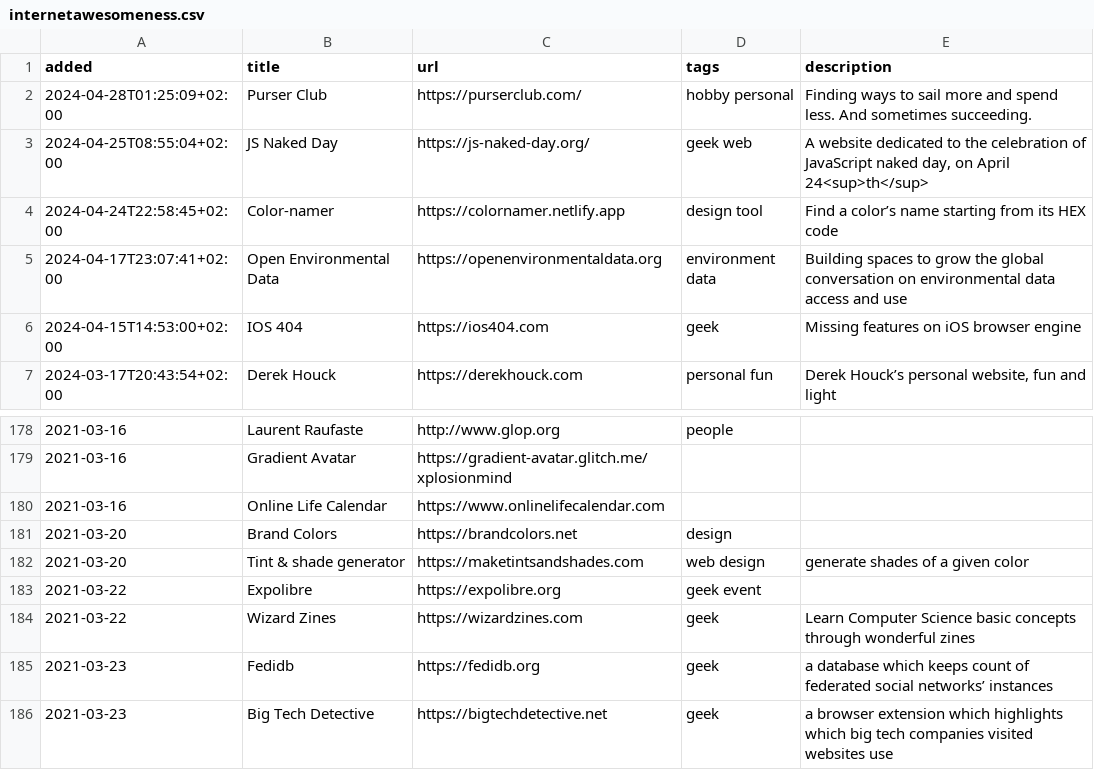
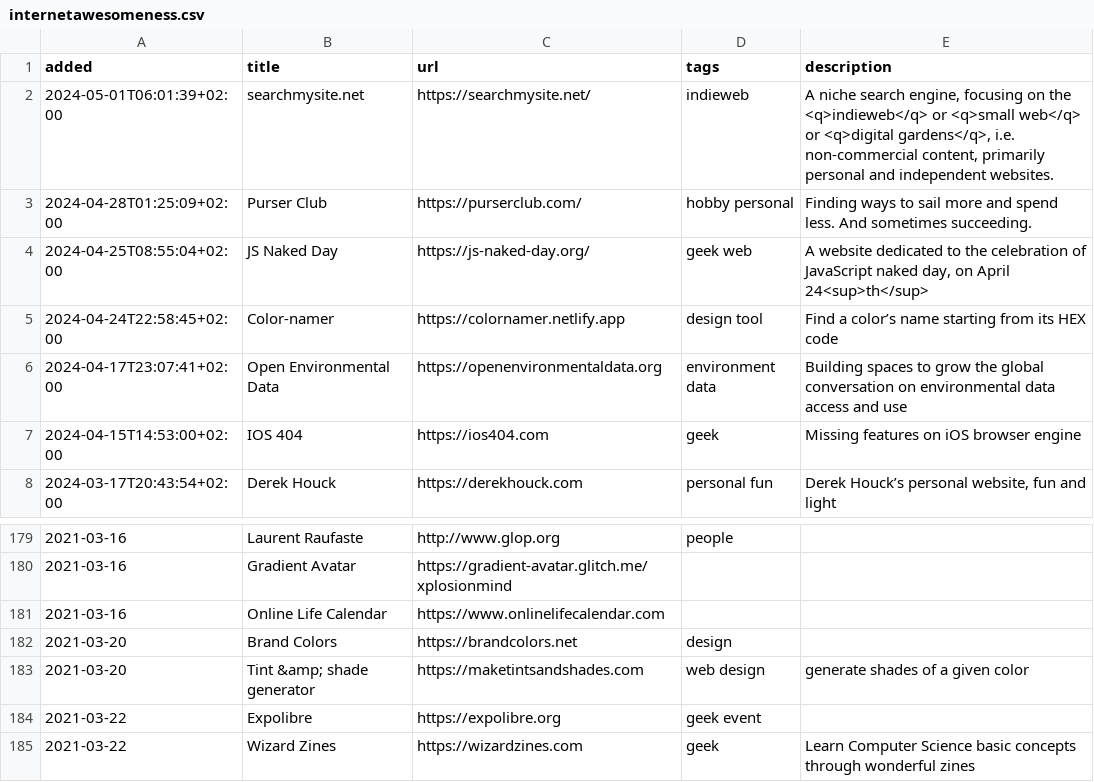
Before and after one commit to xplosionmind/tommi.space, a CSV file: data/internetawesomeness.csv, drawn as a sheet; only a part is shown, gaps mark what is left out; the shorter side is filled out with more unchanged rows.

```diff
--- a/data/internetawesomeness.csv
+++ b/data/internetawesomeness.csv
@@ -1,2 +1,3 @@
 added,title,url,tags,description
+2024-05-01T06:01:39+02:00,searchmysite.net,https://searchmysite.net/,indieweb,"A niche search engine, focusing on the <q>indieweb</q> or <q>small web</q> or <q>digital gardens</q>, i.e. non-commercial content, primarily personal and independent websites."
 2024-04-28T01:25:09+02:00,Purser Club,https://purserclub.com/,hobby personal,Finding ways to sail more and spend less. And sometimes succeeding.
@@ -181,3 +182,3 @@ added,title,url,tags,description
 2021-03-20,Brand Colors,https://brandcolors.net,design,
-2021-03-20,Tint & shade generator,https://maketintsandshades.com,web design,generate shades of a given color
+2021-03-20,Tint &amp; shade generator,https://maketintsandshades.com,web design,generate shades of a given color
 2021-03-22,Expolibre,https://expolibre.org,geek event,
```
Also changed, not shown: 24 other files.
